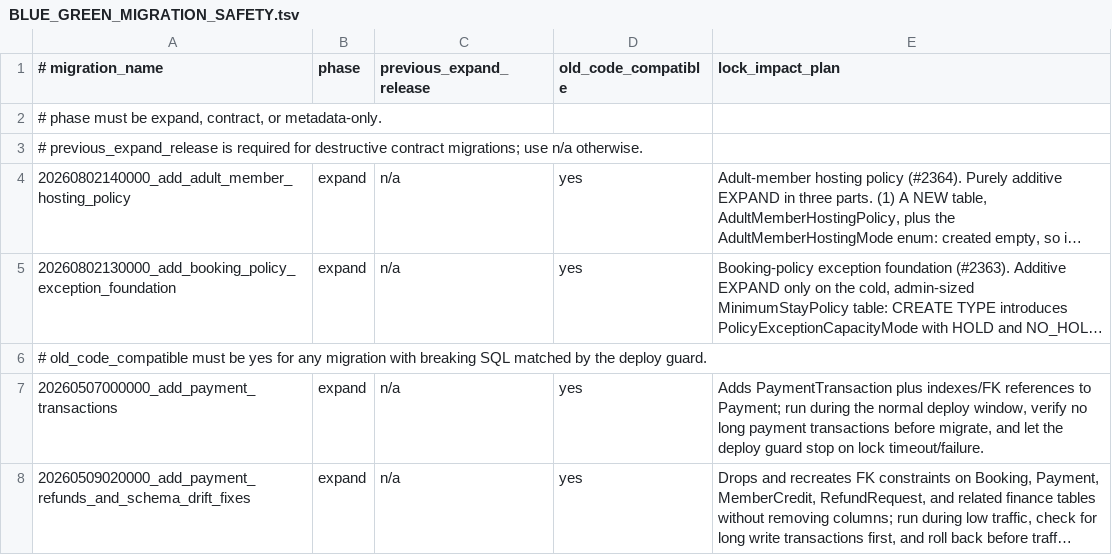
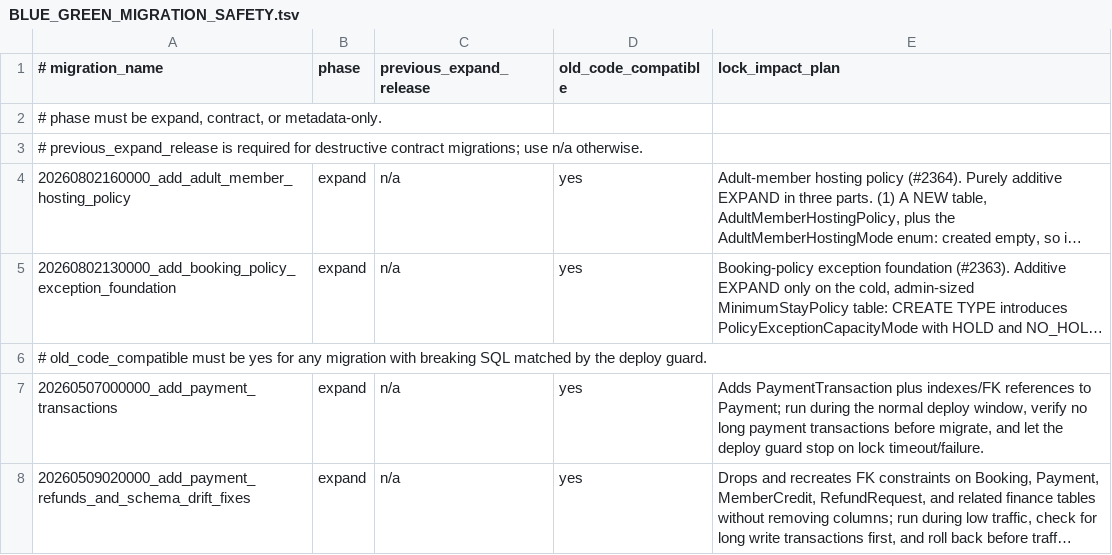
Before and after one commit to hoppers99/AlpineClubBookingsNZ, a TSV file: docs/BLUE_GREEN_MIGRATION_SAFETY.tsv, drawn as a sheet; only a part is shown; long unchanged cells end in …; the diff names each change by its address in the sheet, - before the commit and + after, or states it on an @@ line.

Commit message:
chore(#2364): re-stamp the hosting-policy migration above the #2490/#2431 prefixes (20260802160000)
The original 20260802140000 prefix was claimed on merged main by the
starter-footer cleanup while this branch was building, and the #2431 lane
holds 150000. Folder, ledger row and test constant move together;
coverage gate green.

```diff
--- a/docs/BLUE_GREEN_MIGRATION_SAFETY.tsv
+++ b/docs/BLUE_GREEN_MIGRATION_SAFETY.tsv
-A4 (# migration_name): 20260802140000_add_adult_member_hosting_policy
+A4 (# migration_name): 20260802160000_add_adult_member_hosting_policy
```
Also changed, not shown: 2 other files.
